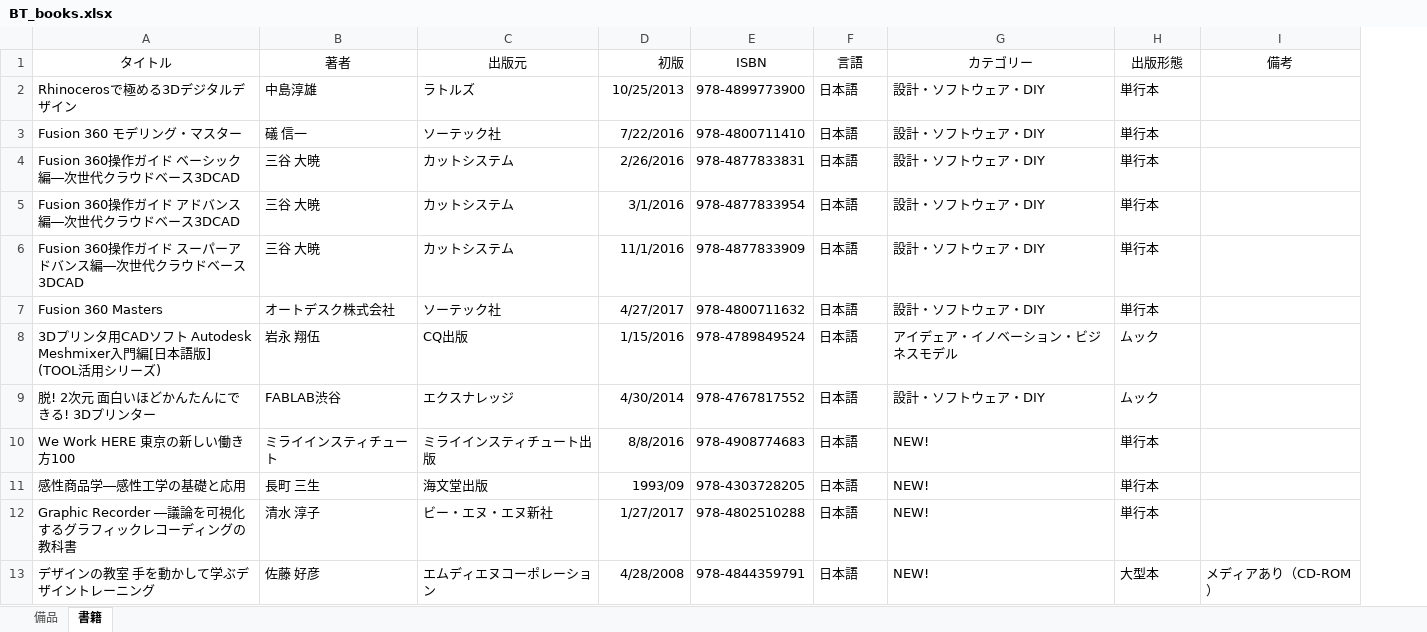
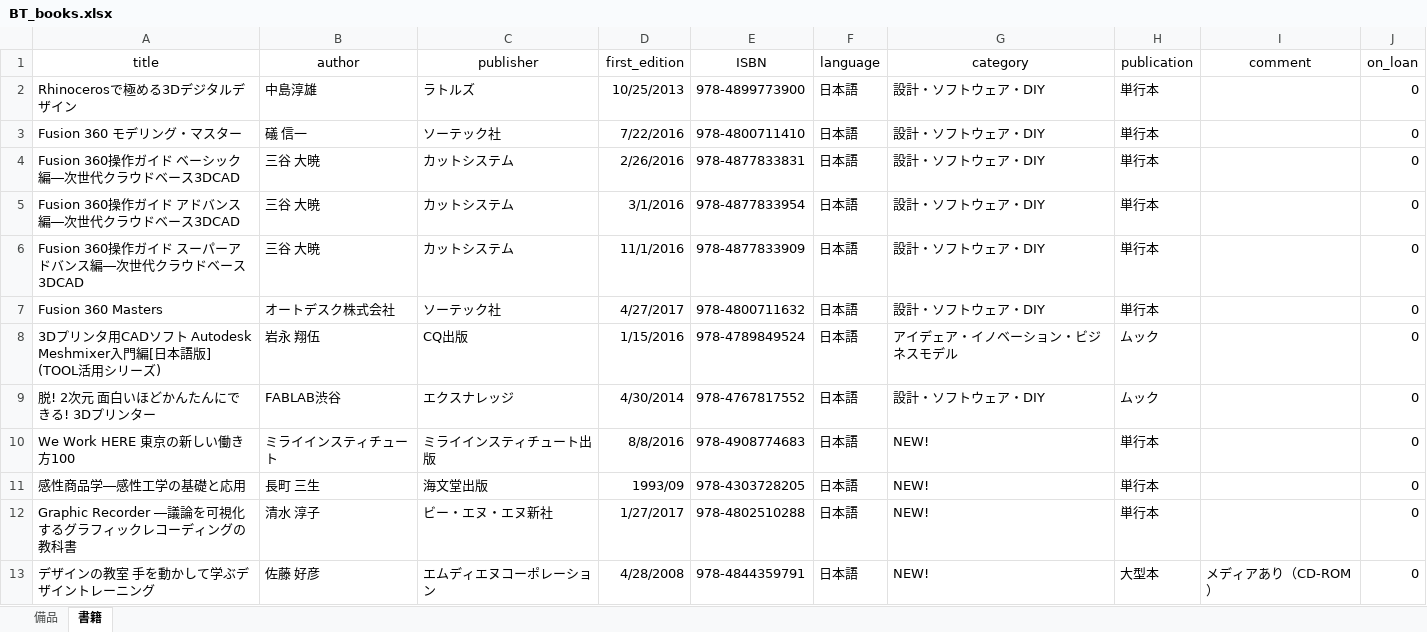
Before and after one commit to ryojimo/node_Book, an Excel workbook: data/BT_books.xlsx, sheet 書籍, drawn as a sheet; only a part is shown; values as stored, in another font and other column widths than the file's, no borders; removed rows and columns are numbered as before the commit, all else as after; the diff names each change by its address in the sheet, - before the commit and + after, or states it on an @@ line.

```diff
--- a/data/BT_books.xlsx (sheet 書籍)
+++ b/data/BT_books.xlsx (sheet 書籍)
+column J, rows 2-13: all 0
-row 1: タイトル | 著者 | 出版元 | 初版 | ISBN | 言語 | カテゴリー | 出版形態 | 備考
+row 1: title | author | publisher | first_edition | ISBN | language | category | publication | comment | on_loan
```
Also changed, not shown: 6 other files.
